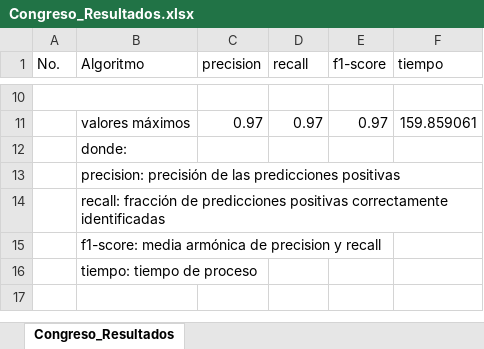
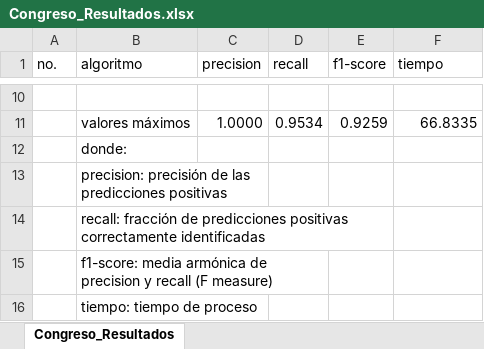
Before and after one commit to victorhugosilvablancas/Herramientas_para_Clasificacion_en_DW, an Excel workbook: Congreso_Resultados.xlsx, sheet Congreso_Resultados, drawn as a sheet; only a part is shown, gaps mark what is left out; values as stored, in another font and other column widths than the file's, no borders; the diff covers the shown part only; the diff names each change by its address in the sheet, - before the commit and + after, or states it on an @@ line.

Commit message:
Add files via upload

```diff
--- a/Congreso_Resultados.xlsx (sheet Congreso_Resultados)
+++ b/Congreso_Resultados.xlsx (sheet Congreso_Resultados)
-A1: No.
+A1: no.
-B1: Algoritmo
+B1: algoritmo
-A10:B10 merged
-C11 (precision): 0.97
+C11 (precision): 1.0000
-D11 (recall): 0.97
+D11 (recall): 0.9534
-E11 (f1-score): 0.97
+E11 (f1-score): 0.9259
-F11 (tiempo): 159.859061
+F11 (tiempo): 66.8335
+B13:C13 merged
+B14:E14 merged
-B15 (algoritmo): …y recall
+B15 (algoritmo): …y recall (F measure)
+B15:D15 merged
```
Also changed, not shown: 32 edited cells elsewhere in this sheet.
